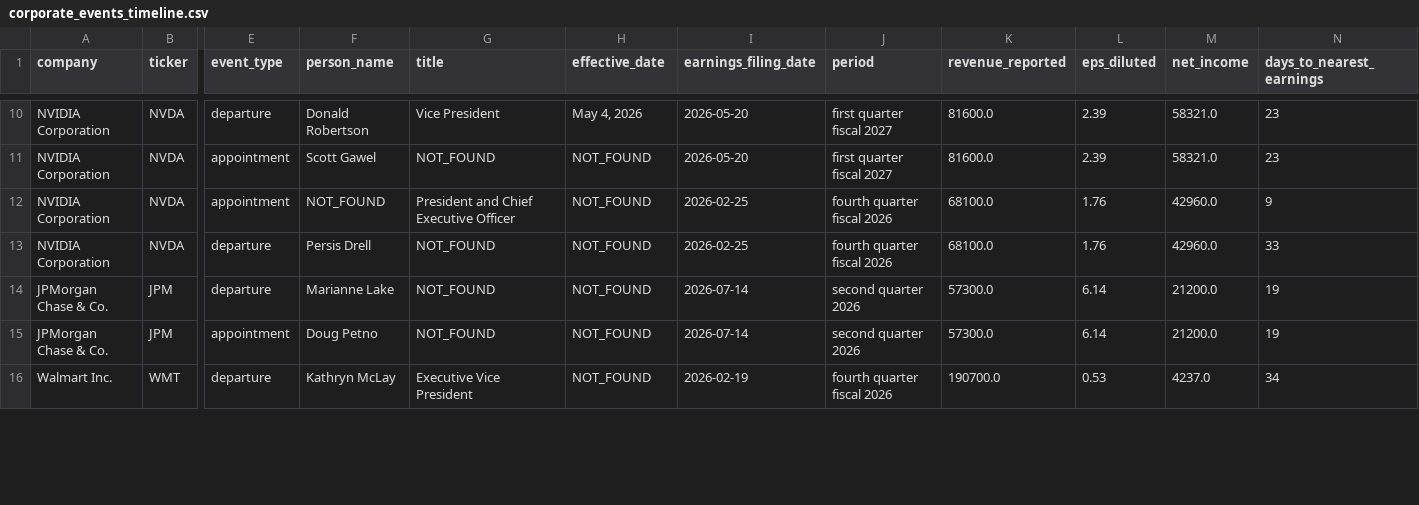
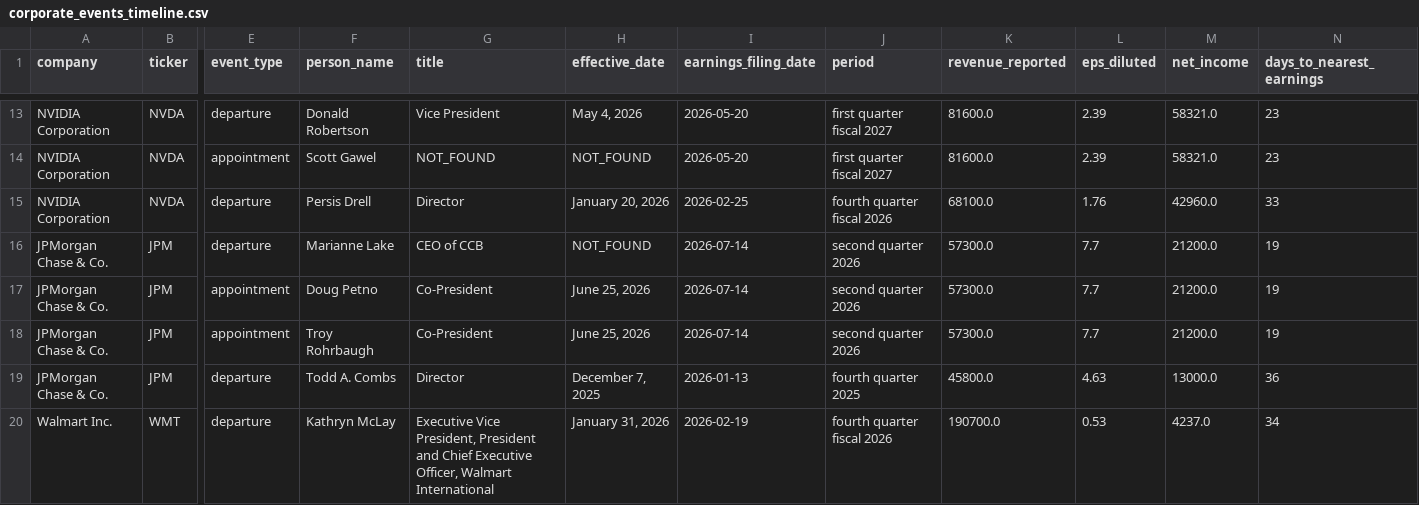
Before and after one commit to kjasinsk/mis3060-bi-ai, a CSV file: hw03/corporate_events_timeline.csv, drawn as a sheet; only a part is shown, gaps mark what is left out; removed rows and columns are numbered as before the commit, all else as after; rows hold the shown columns only; the diff covers the shown part only; the diff names each change by its address in the sheet, - before the commit and + after, or states it on an @@ line.

Commit message:
HW3: 8-K pipeline — 20 earnings rows, 27 executive events, timeline built for 5 companies (fixed JPM EPS and executive extraction)

```diff
--- a/hw03/corporate_events_timeline.csv
+++ b/hw03/corporate_events_timeline.csv
-row 12: NVIDIA Corporation | NVDA | appointment | NOT_FOUND | President and Chief Executive Officer | NOT_FOUND | 2026-02-25 | fourth quarter fiscal 2026 | 68100.0 | 1.76 | 42960.0 | 9
-G15 (title): NOT_FOUND
+G15 (title): Director
-H15 (effective_date): NOT_FOUND
+H15 (effective_date): January 20, 2026
-G16 (title): NOT_FOUND
+G16 (title): CEO of CCB
-L16:L17 (eps_diluted): 6.14
+L16:L17 (eps_diluted): 7.7
-G17 (title): NOT_FOUND
+G17 (title): Co-President
-H17 (effective_date): NOT_FOUND
+H17 (effective_date): June 25, 2026
+row 18: JPMorgan Chase & Co. | JPM | appointment | Troy Rohrbaugh | Co-President | June 25, 2026 | 2026-07-14 | second quarter 2026 | 57300.0 | 7.7 | 21200.0 | 19
+row 19: JPMorgan Chase & Co. | JPM | departure | Todd A. Combs | Director | December 7, 2025 | 2026-01-13 | fourth quarter 2025 | 45800.0 | 4.63 | 13000.0 | 36
-G20 (title): Executive Vice President
+G20 (title): Executive Vice President, President and Chief Executive Officer, Walmart International
-H20 (effective_date): NOT_FOUND
+H20 (effective_date): January 31, 2026
```
Also changed, not shown: 6 added rows, 1 removed row and 21 edited cells elsewhere in this file, hw03/earnings_history.csv, hw03/executive_events.csv, 5 other files.
